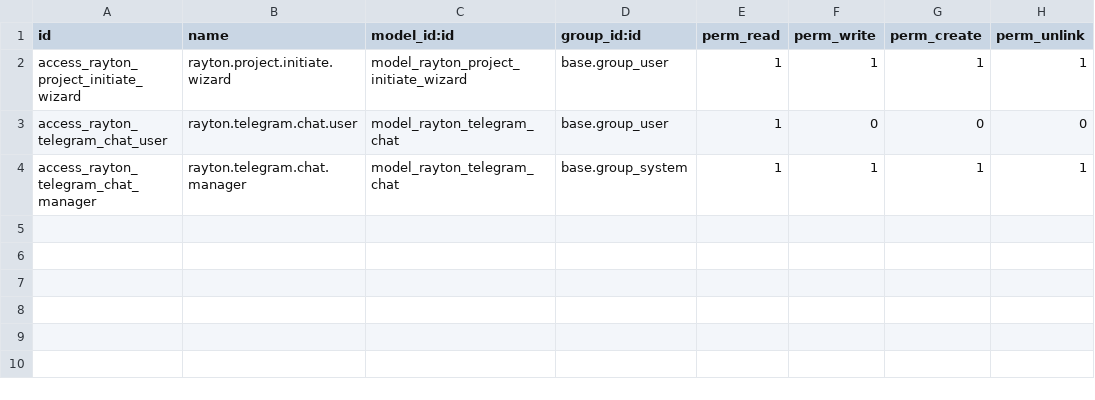
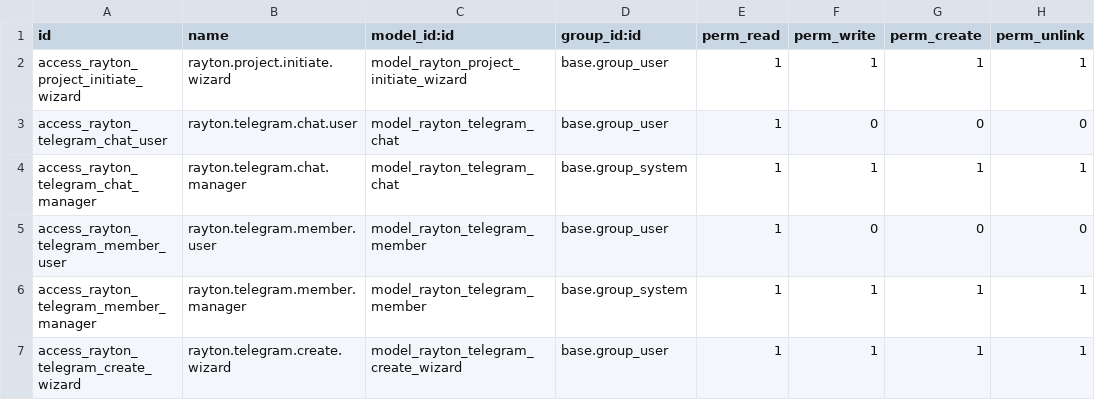
Before and after one commit to maksimkovalchukin-glitch/odoo-rayton-addons, a CSV file: rayton_project_hub/security/ir.model.access.csv, drawn as a sheet; the diff names each change by its address in the sheet, - before the commit and + after, or states it on an @@ line.

```diff
--- a/rayton_project_hub/security/ir.model.access.csv
+++ b/rayton_project_hub/security/ir.model.access.csv
+row 5: access_rayton_telegram_member_user | rayton.telegram.member.user | model_rayton_telegram_member | base.group_user | 1 | 0 | 0 | 0
+row 6: access_rayton_telegram_member_manager | rayton.telegram.member.manager | model_rayton_telegram_member | base.group_system | 1 | 1 | 1 | 1
+row 7: access_rayton_telegram_create_wizard | rayton.telegram.create.wizard | model_rayton_telegram_create_wizard | base.group_user | 1 | 1 | 1 | 1
```
Also changed, not shown: 9 other files.
